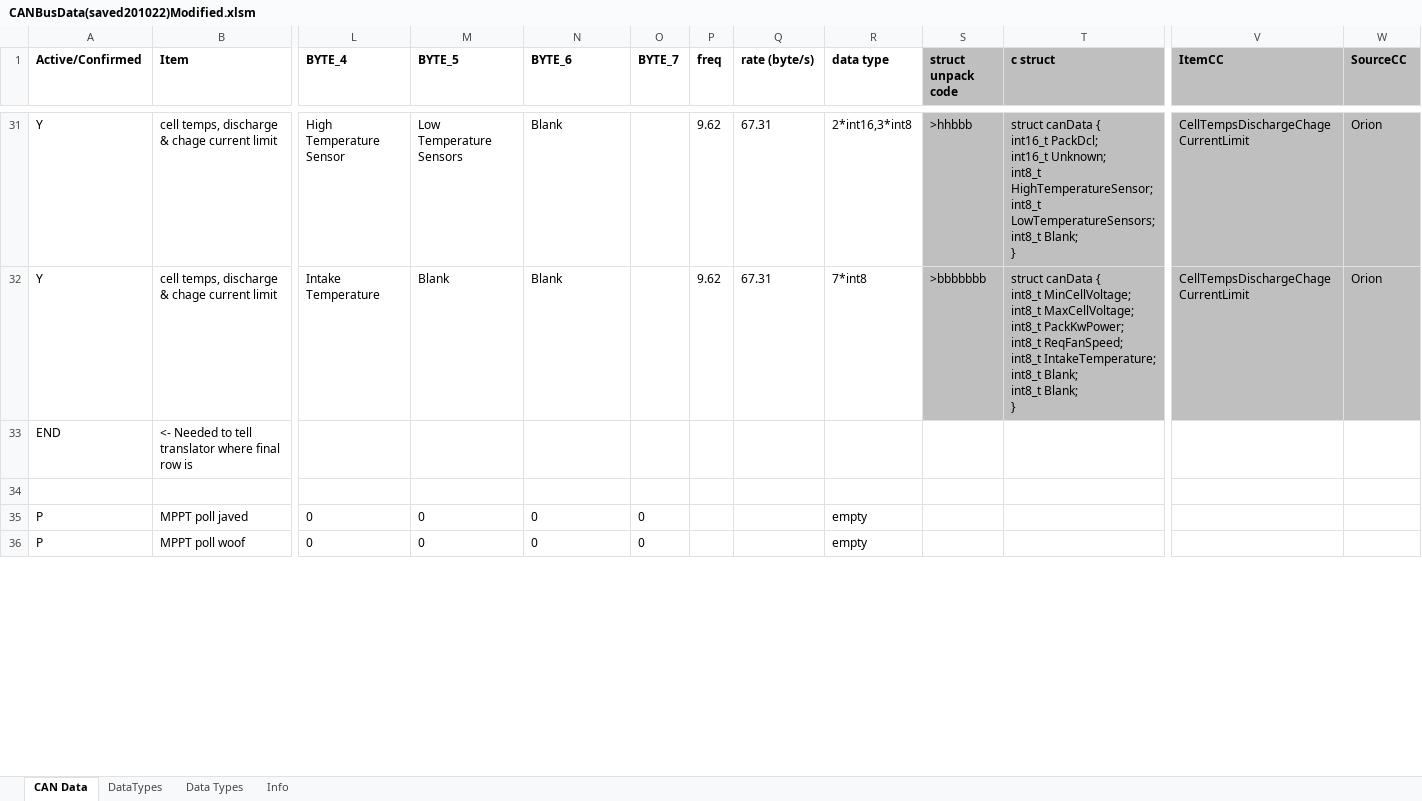
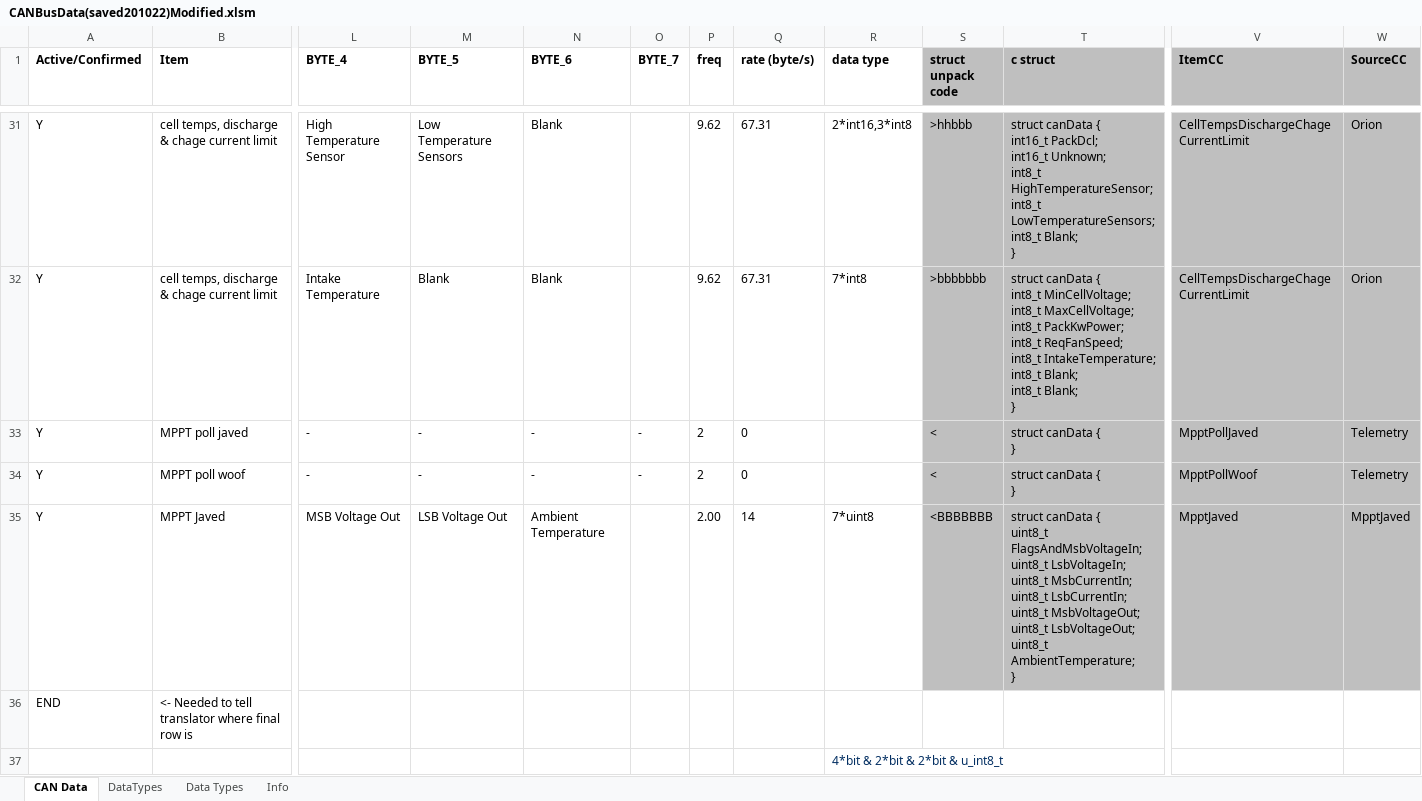
Before and after one commit to DUEM/CANTranslator, an Excel workbook: config/CANBusData(saved201022)Modified.xlsm, sheet CAN Data, drawn as a sheet; only a part is shown, gaps mark what is left out; values as stored, in another font and other column widths than the file's, no borders; conditional formats not drawn; removed rows and columns are numbered as before the commit, all else as after; rows hold the shown columns only; ↵ is a line break in a cell; the diff covers the shown part only; the diff names each change by its address in the sheet, - before the commit and + after, or states it on an @@ line.

Commit message:
added MPPT poll and response

```diff
--- a/config/CANBusData(saved201022)Modified.xlsm (sheet CAN Data)
+++ b/config/CANBusData(saved201022)Modified.xlsm (sheet CAN Data)
+row 33: Y | MPPT poll javed | - | - | - | - | 2 | 0 |  | < | struct canData { ↵ } | MpptPollJaved | Telemetry
+row 34: Y | MPPT poll woof | - | - | - | - | 2 | 0 |  | < | struct canData { ↵ } | MpptPollWoof | Telemetry
+row 35: Y | MPPT Javed | MSB Voltage Out | LSB Voltage Out | Ambient Temperature |  | 2.00 | 14 | 7*uint8 | <BBBBBBB | struct canData { ↵ uint8_t FlagsAndMsbVoltageIn; ↵ uint8_t LsbVoltageIn; ↵ uint8_t MsbCurrentIn; ↵ uint8_t LsbCurrentIn; ↵ uint8_t MsbVoltageOut; ↵ uint8_t LsbVoltageOut; ↵ uint8_t AmbientTemperature; ↵ } | MpptJaved | MpptJaved
-R37 (data type): (empty)
+R37 (data type): 4*bit & 2*bit & 2*bit & u_int8_t
-row 35: P | MPPT poll javed | 0 | 0 | 0 | 0 |  |  | empty
-row 36: P | MPPT poll woof | 0 | 0 | 0 | 0 |  |  | empty
```
Also changed, not shown: 1 removed row and 1 edited cell elsewhere in this sheet.
